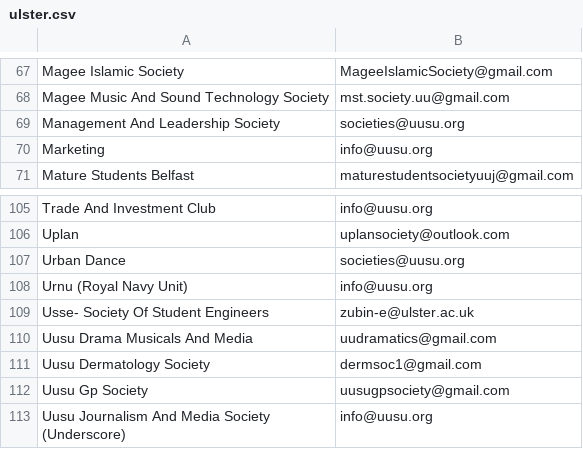
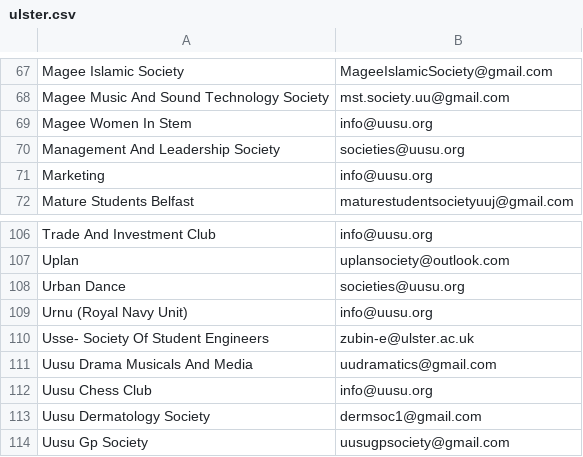
Before and after one commit to kcsoc/society-email-scrape, a CSV file: docs/output/ulster.csv, drawn as a sheet; only a part is shown, gaps mark what is left out; the shorter side is filled out with more unchanged rows; the diff names each change by its address in the sheet, - before the commit and + after, or states it on an @@ line.

```diff
--- a/docs/output/ulster.csv
+++ b/docs/output/ulster.csv
+row 69: Magee Women In Stem | info@uusu.org
+row 112: Uusu Chess Club | info@uusu.org
```
Also changed, not shown: docs/output/glasgow.csv, 1 other file.
